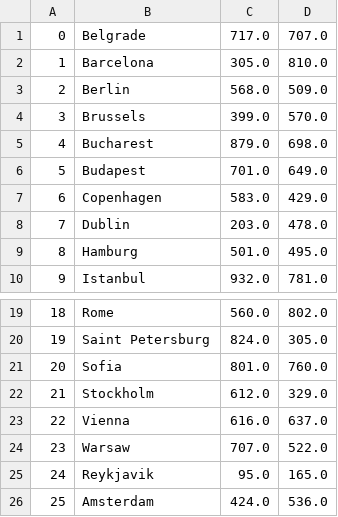
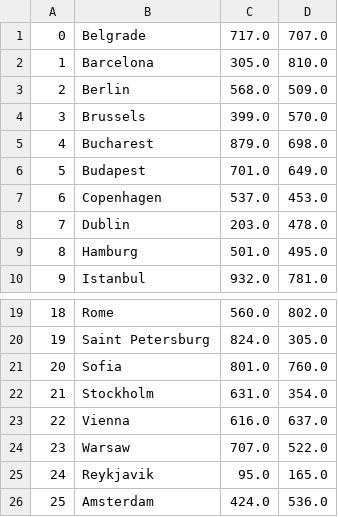
Before and after one commit to thomasnield/traveling_salesman_demo, a CSV file: src/main/resources/cities.csv, drawn as a sheet; only a part is shown, gaps mark what is left out.

Commit message:
start overhauling distance data to use only flight distance

```diff
--- a/src/main/resources/cities.csv
+++ b/src/main/resources/cities.csv
@@ -6,3 +6,3 @@
 5,Budapest,701.0,649.0
-6,Copenhagen,583.0,429.0
+6,Copenhagen,537.0,453.0
 7,Dublin,203.0,478.0
@@ -21,3 +21,3 @@
 20,Sofia,801.0,760.0
-21,Stockholm,612.0,329.0
+21,Stockholm,631.0,354.0
 22,Vienna,616.0,637.0
```
Also changed, not shown: src/main/resources/distances.csv, 2 other files.
